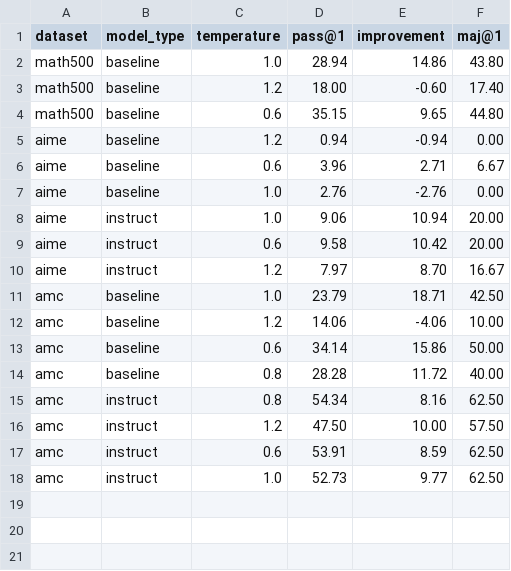
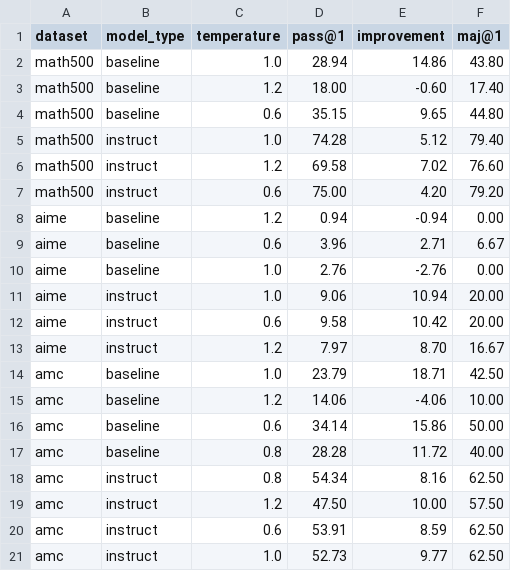
Before and after one commit to hibetterheyj/final_project_part3_simple, a CSV file: visualizations/majority_vote_effect.csv, drawn as a sheet; the diff names each change by its address in the sheet, - before the commit and + after, or states it on an @@ line.

```diff
--- a/visualizations/majority_vote_effect.csv
+++ b/visualizations/majority_vote_effect.csv
+row 5: math500 | instruct | 1.0 | 74.28 | 5.12 | 79.40
+row 6: math500 | instruct | 1.2 | 69.58 | 7.02 | 76.60
+row 7: math500 | instruct | 0.6 | 75.00 | 4.20 | 79.20
```
Also changed, not shown: visualizations/math500_results_summary.csv, visualizations/model_comparison.csv, 6 other files.
